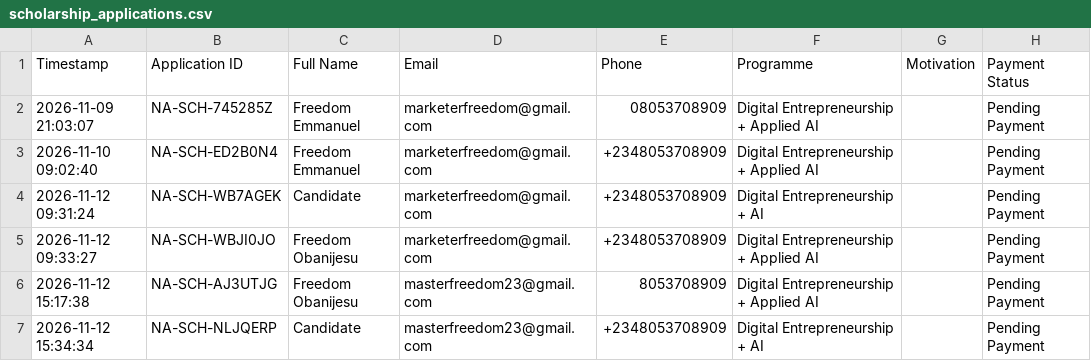
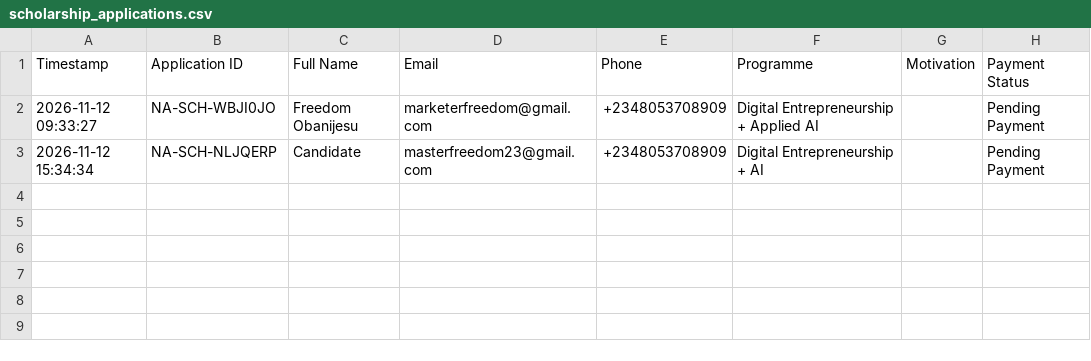
Before and after one commit to Freedomoba/newton-academy, a CSV file: data/scholarship_applications.csv, drawn as a sheet; the diff names each change by its address in the sheet, - before the commit and + after, or states it on an @@ line.

```diff
--- a/data/scholarship_applications.csv
+++ b/data/scholarship_applications.csv
-row 2: 2026-11-09 21:03:07 | NA-SCH-745285Z | Freedom Emmanuel | marketerfreedom@gmail.com | 08053708909 | Digital Entrepreneurship + Applied AI |  | Pending Payment
-row 3: 2026-11-10 09:02:40 | NA-SCH-ED2B0N4 | Freedom Emmanuel | marketerfreedom@gmail.com | +2348053708909 | Digital Entrepreneurship + Applied AI |  | Pending Payment
-row 4: 2026-11-12 09:31:24 | NA-SCH-WB7AGEK | Candidate | marketerfreedom@gmail.com | +2348053708909 | Digital Entrepreneurship + AI |  | Pending Payment
-row 6: 2026-11-12 15:17:38 | NA-SCH-AJ3UTJG | Freedom Obanijesu | masterfreedom23@gmail.com | 8053708909 | Digital Entrepreneurship + Applied AI |  | Pending Payment
```
Also changed, not shown: data/optin_leads.csv, 5 other files.
